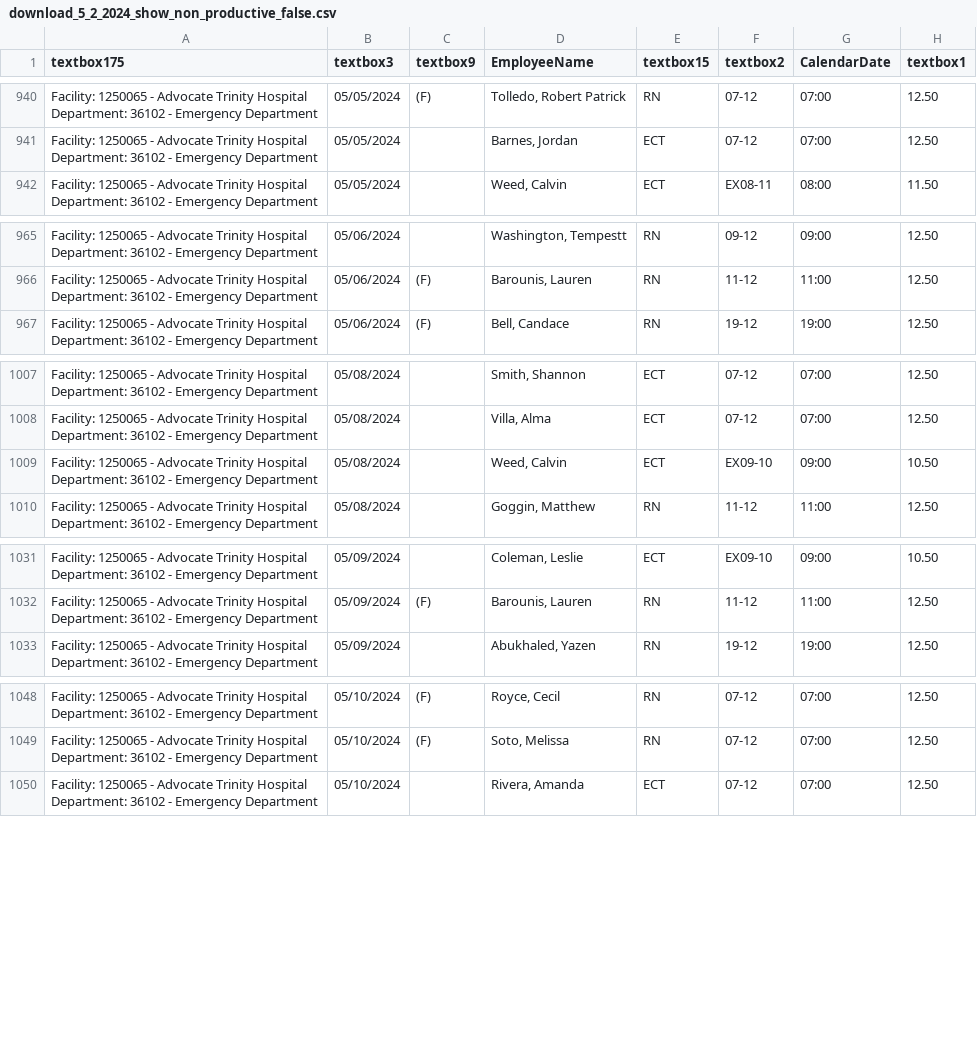
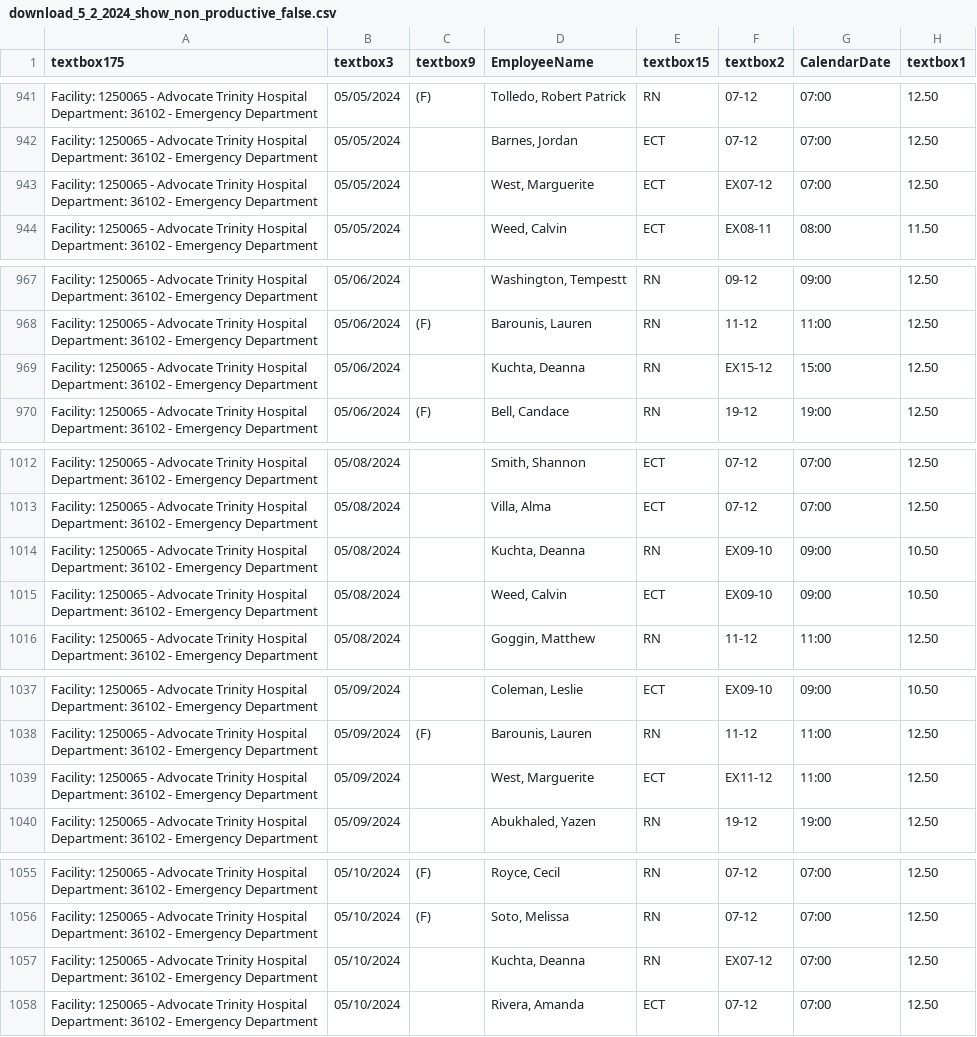
Before and after one commit to goggin13/wrestling-stats, a CSV file: advocate_data/csv/download_5_2_2024_show_non_productive_false.csv, drawn as a sheet; only a part is shown, gaps mark what is left out; the diff covers the shown part only.

```diff
--- a/advocate_data/csv/download_5_2_2024_show_non_productive_false.csv
+++ b/advocate_data/csv/download_5_2_2024_show_non_productive_false.csv
@@ -941,2 +942,3 @@ Facility:  1250065 - Advocate Trinity Hospital   Department:  36102 - Emergency
 Facility:  1250065 - Advocate Trinity Hospital   Department:  36102 - Emergency Department   ,05/05/2024,,"Barnes, Jordan",ECT,07-12,07:00,12.50
+Facility:  1250065 - Advocate Trinity Hospital   Department:  36102 - Emergency Department   ,05/05/2024,,"West, Marguerite",ECT,EX07-12,07:00,12.50
 Facility:  1250065 - Advocate Trinity Hospital   Department:  36102 - Emergency Department   ,05/05/2024,,"Weed, Calvin",ECT,EX08-11,08:00,11.50
@@ -966,2 +968,3 @@ Facility:  1250065 - Advocate Trinity Hospital   Department:  36102 - Emergency
 Facility:  1250065 - Advocate Trinity Hospital   Department:  36102 - Emergency Department   ,05/06/2024,(F),"Barounis, Lauren",RN,11-12,11:00,12.50
+Facility:  1250065 - Advocate Trinity Hospital   Department:  36102 - Emergency Department   ,05/06/2024,,"Kuchta, Deanna",RN,EX15-12,15:00,12.50
 Facility:  1250065 - Advocate Trinity Hospital   Department:  36102 - Emergency Department   ,05/06/2024,(F),"Bell, Candace",RN,19-12,19:00,12.50
@@ -1008,2 +1013,3 @@ Facility:  1250065 - Advocate Trinity Hospital   Department:  36102 - Emergency
 Facility:  1250065 - Advocate Trinity Hospital   Department:  36102 - Emergency Department   ,05/08/2024,,"Villa, Alma",ECT,07-12,07:00,12.50
+Facility:  1250065 - Advocate Trinity Hospital   Department:  36102 - Emergency Department   ,05/08/2024,,"Kuchta, Deanna",RN,EX09-10,09:00,10.50
 Facility:  1250065 - Advocate Trinity Hospital   Department:  36102 - Emergency Department   ,05/08/2024,,"Weed, Calvin",ECT,EX09-10,09:00,10.50
@@ -1032,2 +1038,3 @@ Facility:  1250065 - Advocate Trinity Hospital   Department:  36102 - Emergency
 Facility:  1250065 - Advocate Trinity Hospital   Department:  36102 - Emergency Department   ,05/09/2024,(F),"Barounis, Lauren",RN,11-12,11:00,12.50
+Facility:  1250065 - Advocate Trinity Hospital   Department:  36102 - Emergency Department   ,05/09/2024,,"West, Marguerite",ECT,EX11-12,11:00,12.50
 Facility:  1250065 - Advocate Trinity Hospital   Department:  36102 - Emergency Department   ,05/09/2024,,"Abukhaled, Yazen",RN,19-12,19:00,12.50
@@ -1049,2 +1056,3 @@ Facility:  1250065 - Advocate Trinity Hospital   Department:  36102 - Emergency
 Facility:  1250065 - Advocate Trinity Hospital   Department:  36102 - Emergency Department   ,05/10/2024,(F),"Soto, Melissa",RN,07-12,07:00,12.50
+Facility:  1250065 - Advocate Trinity Hospital   Department:  36102 - Emergency Department   ,05/10/2024,,"Kuchta, Deanna",RN,EX07-12,07:00,12.50
 Facility:  1250065 - Advocate Trinity Hospital   Department:  36102 - Emergency Department   ,05/10/2024,,"Rivera, Amanda",ECT,07-12,07:00,12.50
```
Also changed, not shown: 19 added rows, 1 removed row and 2 edited cells elsewhere in this file, advocate_data/csv/download_5_2_2024_show_non_productive_true.csv, 1 other file.
